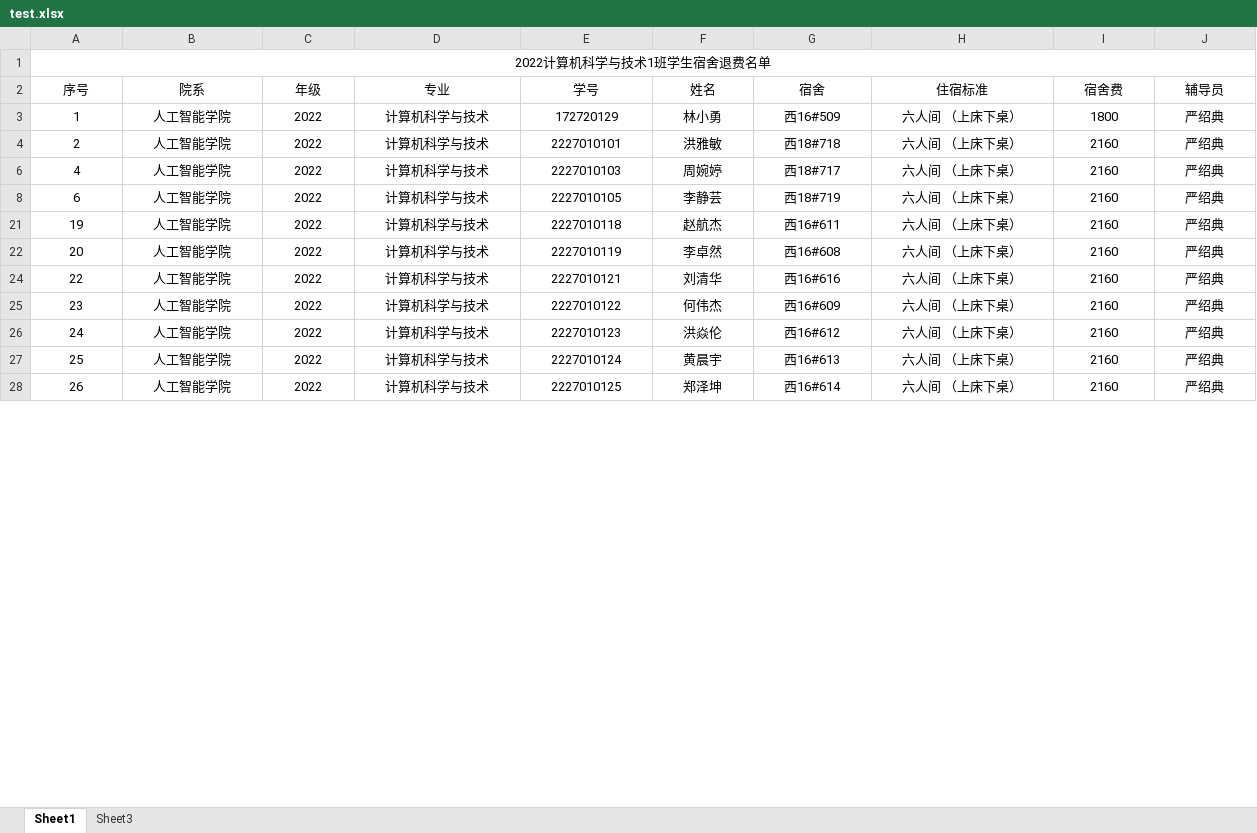
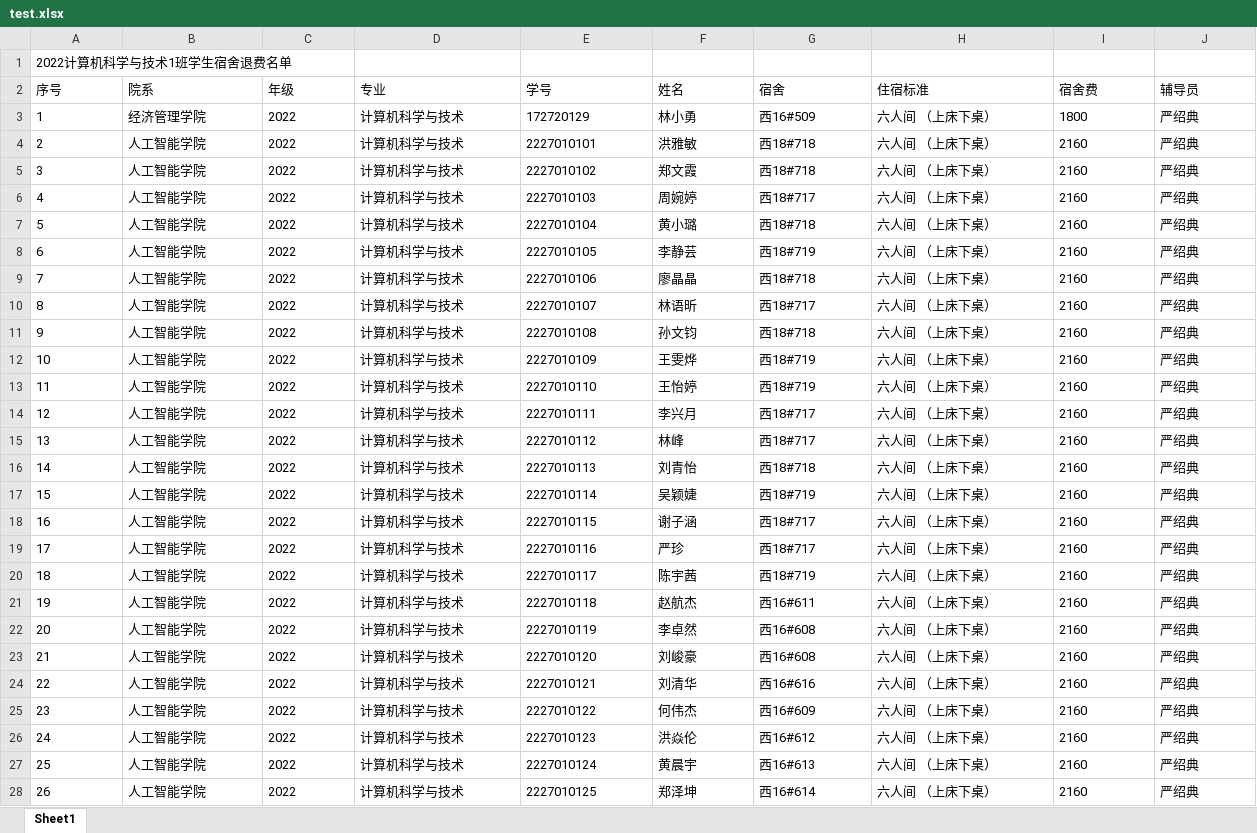
Before and after one commit to 3548848289/SmartDesk, an Excel workbook: zbackup/test.xlsx, sheet Sheet1, drawn as a sheet; only a part is shown; values as stored, in another font and other column widths than the file's, no borders; removed rows and columns are numbered as before the commit, all else as after; rows hold the shown columns only; the diff covers the shown part only; the diff names each change by its address in the sheet, - before the commit and + after, or states it on an @@ line.

```diff
--- a/zbackup/test.xlsx (sheet Sheet1)
+++ b/zbackup/test.xlsx (sheet Sheet1)
-sheet tab: Sheet3
-A1 alignment: center
+A1 alignment: left
-A1:L1 merged
-A2:J2 alignment: center
+A2:J2 alignment: left
-A3:J4 alignment: center
+A3:J4 alignment: left
-B3 (院系): 人工智能学院
+B3 (院系): 经济管理学院
@@ row 5 unhidden: 3 | 人工智能学院 | 2022 | 计算机科学与技术 | 2227010102 | 郑文霞 | 西18#718 | 六人间 （上床下桌） | 2160 | 严绍典 @@
-A6:J6 alignment: center
+A6:J6 alignment: left
@@ row 7 unhidden: 5 | 人工智能学院 | 2022 | 计算机科学与技术 | 2227010104 | 黄小璐 | 西18#718 | 六人间 （上床下桌） | 2160 | 严绍典 @@
-A8:J8 alignment: center
+A8:J8 alignment: left
@@ row 9 unhidden: 7 | 人工智能学院 | 2022 | 计算机科学与技术 | 2227010106 | 廖晶晶 | 西18#718 | 六人间 （上床下桌） | 2160 | 严绍典 @@
@@ row 10 unhidden: 8 | 人工智能学院 | 2022 | 计算机科学与技术 | 2227010107 | 林语昕 | 西18#717 | 六人间 （上床下桌） | 2160 | 严绍典 @@
@@ row 11 unhidden: 9 | 人工智能学院 | 2022 | 计算机科学与技术 | 2227010108 | 孙文钧 | 西18#718 | 六人间 （上床下桌） | 2160 | 严绍典 @@
@@ row 12 unhidden: 10 | 人工智能学院 | 2022 | 计算机科学与技术 | 2227010109 | 王雯烨 | 西18#719 | 六人间 （上床下桌） | 2160 | 严绍典 @@
@@ row 13 unhidden: 11 | 人工智能学院 | 2022 | 计算机科学与技术 | 2227010110 | 王怡婷 | 西18#719 | 六人间 （上床下桌） | 2160 | 严绍典 @@
@@ row 14 unhidden: 12 | 人工智能学院 | 2022 | 计算机科学与技术 | 2227010111 | 李兴月 | 西18#717 | 六人间 （上床下桌） | 2160 | 严绍典 @@
@@ row 15 unhidden: 13 | 人工智能学院 | 2022 | 计算机科学与技术 | 2227010112 | 林峰 | 西18#717 | 六人间 （上床下桌） | 2160 | 严绍典 @@
@@ row 16 unhidden: 14 | 人工智能学院 | 2022 | 计算机科学与技术 | 2227010113 | 刘青怡 | 西18#718 | 六人间 （上床下桌） | 2160 | 严绍典 @@
@@ row 17 unhidden: 15 | 人工智能学院 | 2022 | 计算机科学与技术 | 2227010114 | 吴颖婕 | 西18#719 | 六人间 （上床下桌） | 2160 | 严绍典 @@
@@ row 18 unhidden: 16 | 人工智能学院 | 2022 | 计算机科学与技术 | 2227010115 | 谢子涵 | 西18#717 | 六人间 （上床下桌） | 2160 | 严绍典 @@
@@ row 19 unhidden: 17 | 人工智能学院 | 2022 | 计算机科学与技术 | 2227010116 | 严珍 | 西18#717 | 六人间 （上床下桌） | 2160 | 严绍典 @@
@@ row 20 unhidden: 18 | 人工智能学院 | 2022 | 计算机科学与技术 | 2227010117 | 陈宇茜 | 西18#719 | 六人间 （上床下桌） | 2160 | 严绍典 @@
-A21:J22 alignment: center
+A21:J22 alignment: left
@@ row 23 unhidden: 21 | 人工智能学院 | 2022 | 计算机科学与技术 | 2227010120 | 刘峻豪 | 西16#608 | 六人间 （上床下桌） | 2160 | 严绍典 @@
-A24:J28 alignment: center
+A24:J28 alignment: left
```
Also changed, not shown: 43 hidden or unhidden rows and cell formats elsewhere in this sheet, 33 other files.
